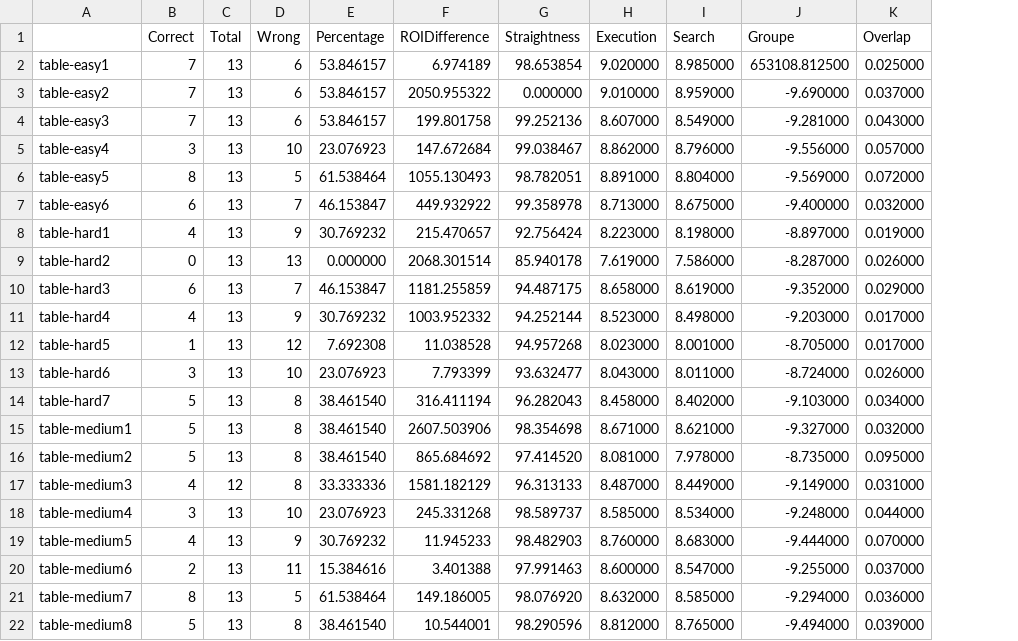
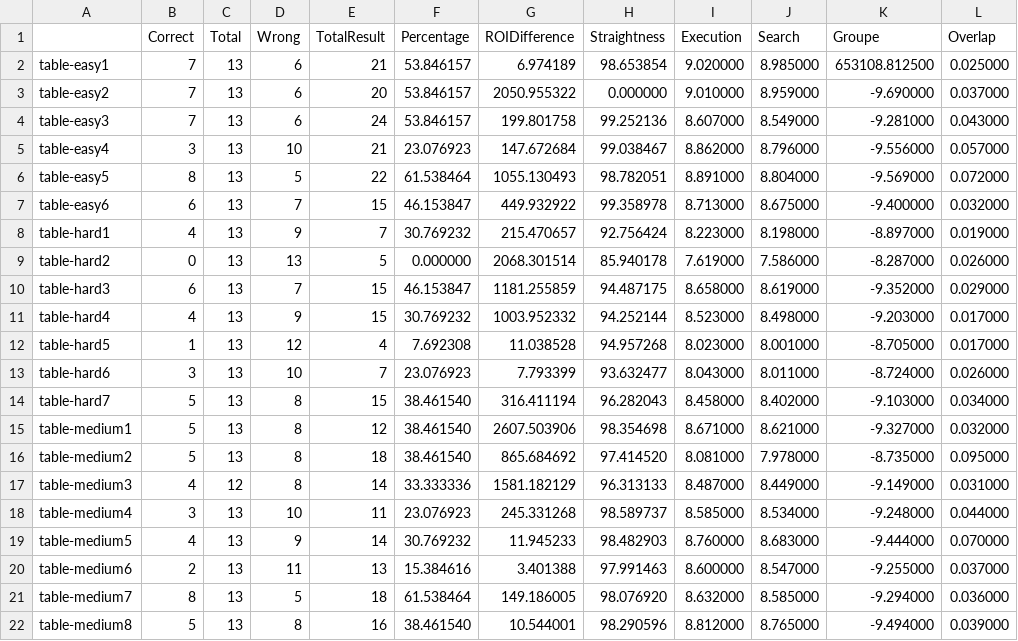
Before and after one commit to Loutrinator/VPO-PokerVision, a CSV file: output/config1_benchmarked.csv, drawn as a sheet; the diff names each change by its address in the sheet, - before the commit and + after, or states it on an @@ line.

Commit message:
added total result cards

```diff
--- a/output/config1_benchmarked.csv
+++ b/output/config1_benchmarked.csv
+column E (TotalResult), rows 2-22: 21 | 20 | 24 | 21 | 22 | 15 | 7 | 5 | 15 | 15 | 4 | 7 | 15 | 12 | 18 | 14 | 11 | 14 | 13 | 18 | 16
```
Also changed, not shown: output/config2_benchmarked.csv, output/config3_benchmarked.csv, 6 other files.
